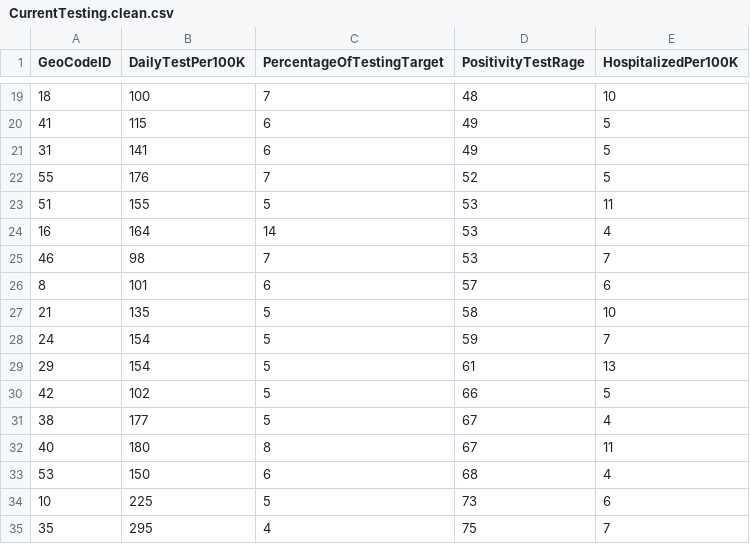
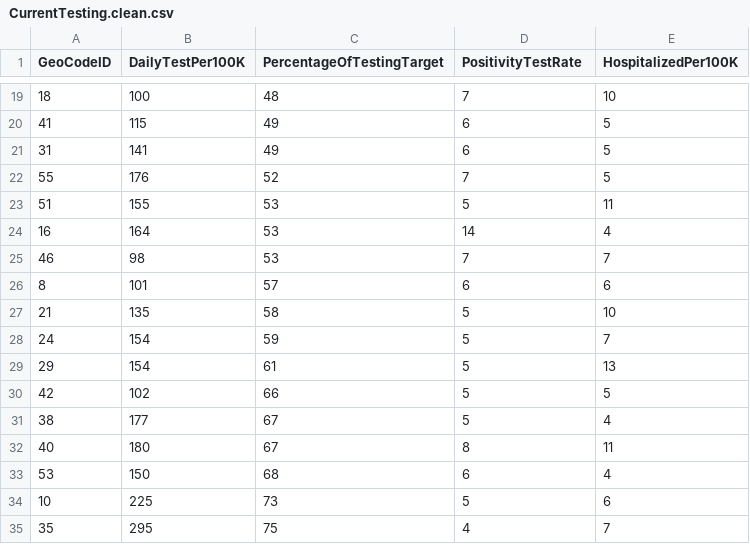
Before and after one commit to gshreve01/COVID-19-State-Reopenings, a CSV file: etl/data/CurrentTesting.clean.csv, drawn as a sheet; only a part is shown, gaps mark what is left out; the diff covers the shown part only.

```diff
--- a/etl/data/CurrentTesting.clean.csv
+++ b/etl/data/CurrentTesting.clean.csv
@@ -1 +1 @@
-GeoCodeID,DailyTestPer100K,PercentageOfTestingTarget,PositivityTestRage,HospitalizedPer100K
+GeoCodeID,DailyTestPer100K,PercentageOfTestingTarget,PositivityTestRate,HospitalizedPer100K
@@ -19,17 +19,17 @@ GeoCodeID,DailyTestPer100K,PercentageOfTestingTarget,PositivityTestRage,Hospital
-18,100,7,48,10
-41,115,6,49,5
-31,141,6,49,5
-55,176,7,52,5
-51,155,5,53,11
-16,164,14,53,4
-46,98,7,53,7
-8,101,6,57,6
-21,135,5,58,10
-24,154,5,59,7
-29,154,5,61,13
-42,102,5,66,5
-38,177,5,67,4
-40,180,8,67,11
-53,150,6,68,4
-10,225,5,73,6
-35,295,4,75,7
+18,100,48,7,10
+41,115,49,6,5
+31,141,49,6,5
+55,176,52,7,5
+51,155,53,5,11
+16,164,53,14,4
+46,98,53,7,7
+8,101,57,6,6
+21,135,58,5,10
+24,154,59,5,7
+29,154,61,5,13
+42,102,66,5,5
+38,177,67,5,4
+40,180,67,8,11
+53,150,68,6,4
+10,225,73,5,6
+35,295,75,4,7
```
Also changed, not shown: 68 edited cells elsewhere in this file, etl/data/Covid19.csv, etl/data/CurrentTesting.csv, 17 other files.
